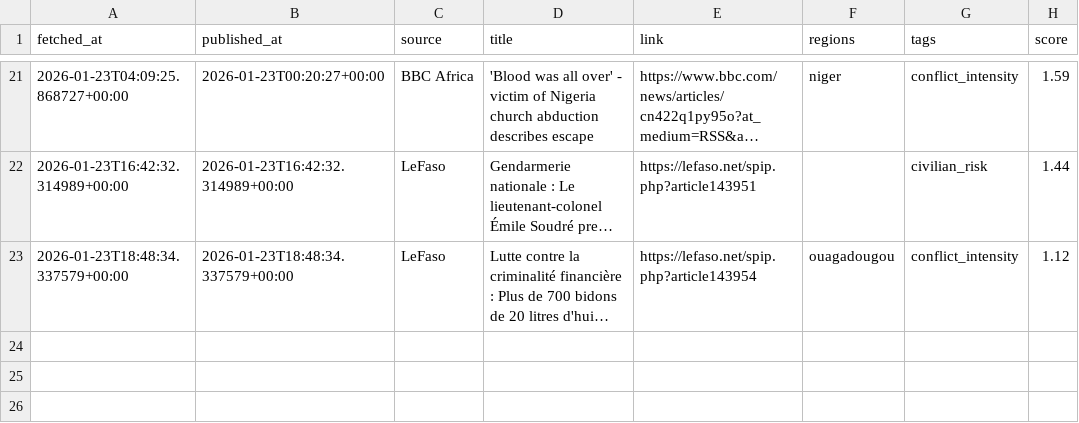
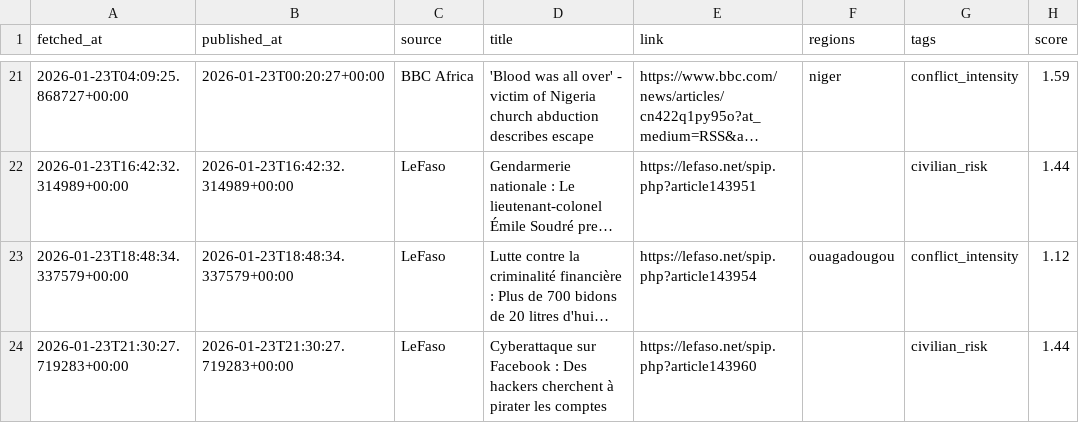
Before and after one commit to akgularda/MonarchCastle, a CSV file: Sahel Region Threat Index (SRTI)/sahel_data.csv, drawn as a sheet; only a part is shown, gaps mark what is left out; long unchanged cells end in …; the diff names each change by its address in the sheet, - before the commit and + after, or states it on an @@ line.

Commit message:
Update SRTI data

```diff
--- a/Sahel Region Threat Index (SRTI)/sahel_data.csv
+++ b/Sahel Region Threat Index (SRTI)/sahel_data.csv
+row 24: 2026-01-23T21:30:27.719283+00:00 | 2026-01-23T21:30:27.719283+00:00 | LeFaso | Cyberattaque sur Facebook : Des hackers cherchent à pirater les comptes | https://lefaso.net/spip.php?article143960 |  | civilian_risk | 1.44
```
Also changed, not shown: 4 other files.
